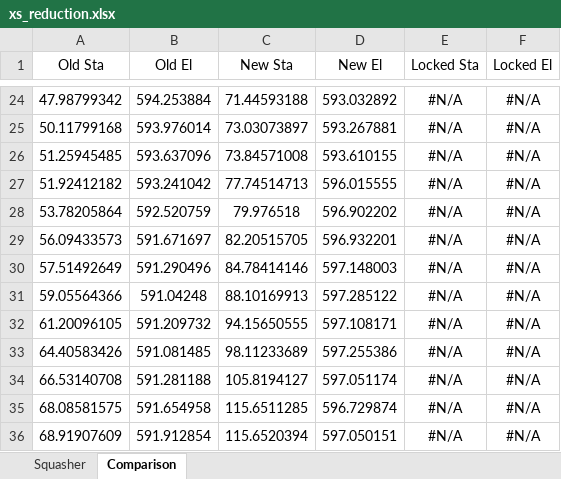
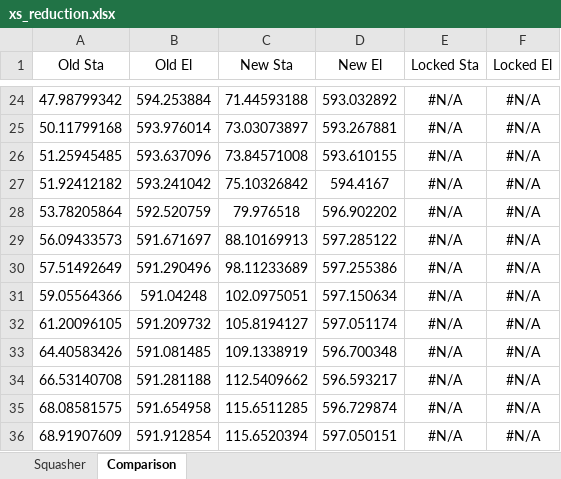
Before and after one commit to rsjones94/Environmental_Tools, an Excel workbook: Survey_Tools/xs_reduction.xlsx, sheet Comparison, drawn as a sheet; only a part is shown, gaps mark what is left out; values as stored, in another font and other column widths than the file's, no borders; charts and pictures and conditional formats not drawn; the diff covers the shown part only; the diff names each change by its address in the sheet, - before the commit and + after, or states it on an @@ line.

```diff
--- a/Survey_Tools/xs_reduction.xlsx (sheet Comparison)
+++ b/Survey_Tools/xs_reduction.xlsx (sheet Comparison)
-C27 (New Sta): 77.74514713
+C27 (New Sta): 75.10326842
-D27 (New El): 596.015555
+D27 (New El): 594.4167
-C29 (New Sta): 82.20515705
+C29 (New Sta): 88.10169913
-D29 (New El): 596.932201
+D29 (New El): 597.285122
-C30 (New Sta): 84.78414146
+C30 (New Sta): 98.11233689
-D30 (New El): 597.148003
+D30 (New El): 597.255386
-C31 (New Sta): 88.10169913
+C31 (New Sta): 102.0975051
-D31 (New El): 597.285122
+D31 (New El): 597.150634
-C32 (New Sta): 94.15650555
+C32 (New Sta): 105.8194127
-D32 (New El): 597.108171
+D32 (New El): 597.051174
-C33 (New Sta): 98.11233689
+C33 (New Sta): 109.1338919
-D33 (New El): 597.255386
+D33 (New El): 596.700348
-C34 (New Sta): 105.8194127
+C34 (New Sta): 112.5409662
-D34 (New El): 597.051174
+D34 (New El): 596.593217
```
Also changed, not shown: 32 edited cells elsewhere in this sheet, sheet Squasher, formulas that keep their value, hidden cells, charts or pictures, Survey_Tools/offcoord_elevation_correction.xlsx, 4 other files.
